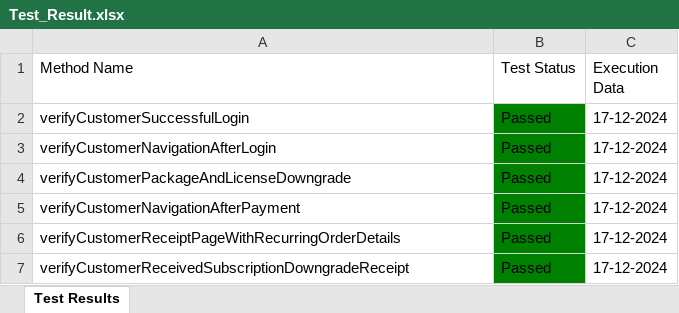
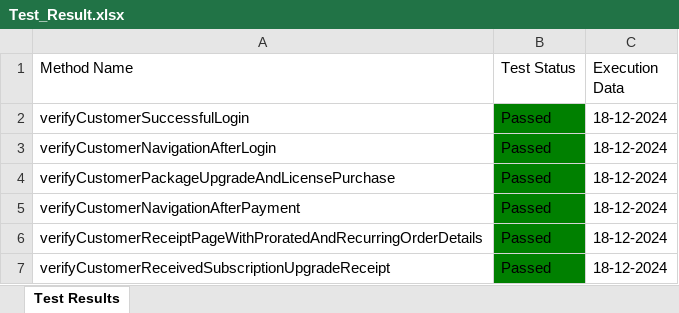
Before and after one commit to Fahim59/MAS_FloraFire, an Excel workbook: Test Results/Test_Result.xlsx, sheet Test Results, drawn as a sheet; values as stored, in another font and other column widths than the file's, no borders; the diff names each change by its address in the sheet, - before the commit and + after, or states it on an @@ line.

Commit message:
test case 13 added

```diff
--- a/Test Results/Test_Result.xlsx (sheet Test Results)
+++ b/Test Results/Test_Result.xlsx (sheet Test Results)
-C2:C7 (Execution Data): 17-12-2024
+C2:C7 (Execution Data): 18-12-2024
-A4 (Method Name): verifyCustomerPackageAndLicenseDowngrade
+A4 (Method Name): verifyCustomerPackageUpgradeAndLicensePurchase
-A6 (Method Name): verifyCustomerReceiptPageWithRecurringOrderDetails
+A6 (Method Name): verifyCustomerReceiptPageWithProratedAndRecurringOrderDetails
-A7 (Method Name): verifyCustomerReceivedSubscriptionDowngradeReceipt
+A7 (Method Name): verifyCustomerReceivedSubscriptionUpgradeReceipt
```
Also changed, not shown: 6 other files.
